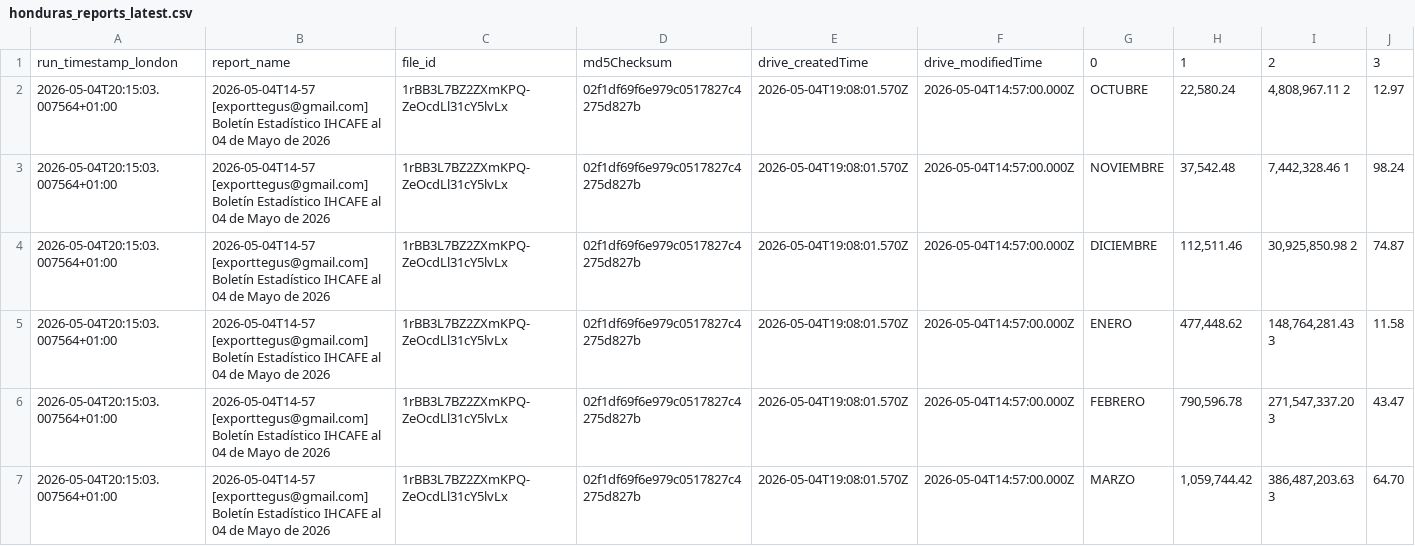
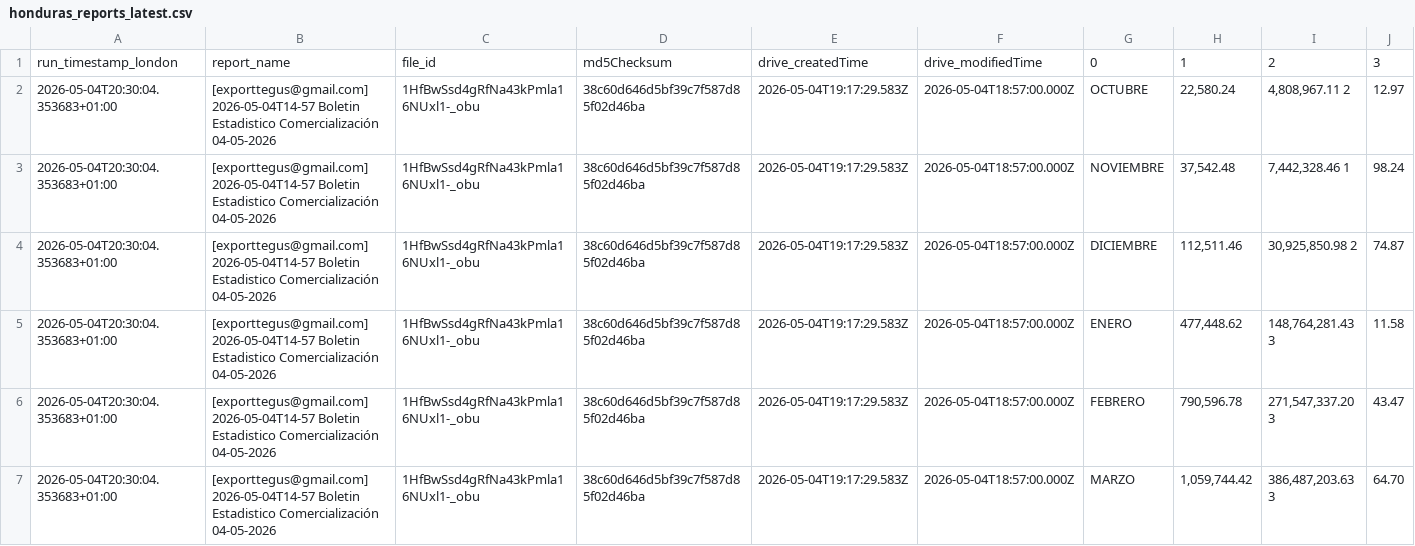
Before and after one commit to JuanDBeltranP/_r, a CSV file: outputs/latest/honduras_reports_latest.csv, drawn as a sheet; only a part is shown; the diff covers the shown part only; the diff names each change by its address in the sheet, - before the commit and + after, or states it on an @@ line.

```diff
--- a/outputs/latest/honduras_reports_latest.csv
+++ b/outputs/latest/honduras_reports_latest.csv
-A2:A7: 2026-05-04T20:15:03.007564+01:00
+A2:A7: 2026-05-04T20:30:04.353683+01:00
-B2:B7: 2026-05-04T14-57 [exporttegus@gmail.com] Boletín Estadístico IHCAFE al 04 de Mayo de 2026
+B2:B7: [exporttegus@gmail.com] 2026-05-04T14-57 Boletin Estadistico Comercialización 04-05-2026
-C2:C7: 1rBB3L7BZ2ZXmKPQ-ZeOcdLl31cY5lvLx
+C2:C7: 1HfBwSsd4gRfNa43kPmla16NUxl1-_obu
-D2:D7: 02f1df69f6e979c0517827c4275d827b
+D2:D7: 38c60d646d5bf39c7f587d85f02d46ba
-E2:E7: 2026-05-04T19:08:01.570Z
+E2:E7: 2026-05-04T19:17:29.583Z
-F2:F7: 2026-05-04T14:57:00.000Z
+F2:F7: 2026-05-04T18:57:00.000Z
```
Also changed, not shown: 36 edited cells elsewhere in this file, outputs/historical/processed_files.csv, outputs/latest/preflight_latest.csv, 2 other files.
